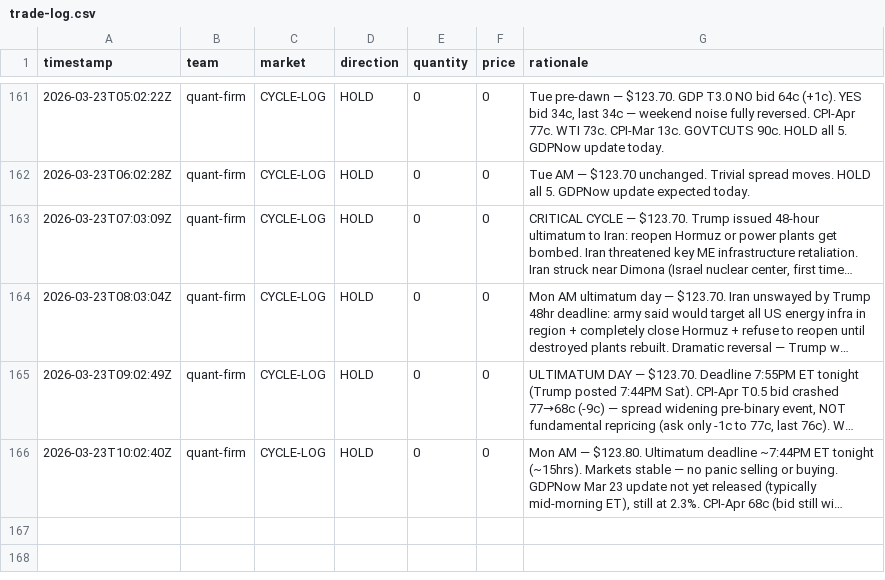
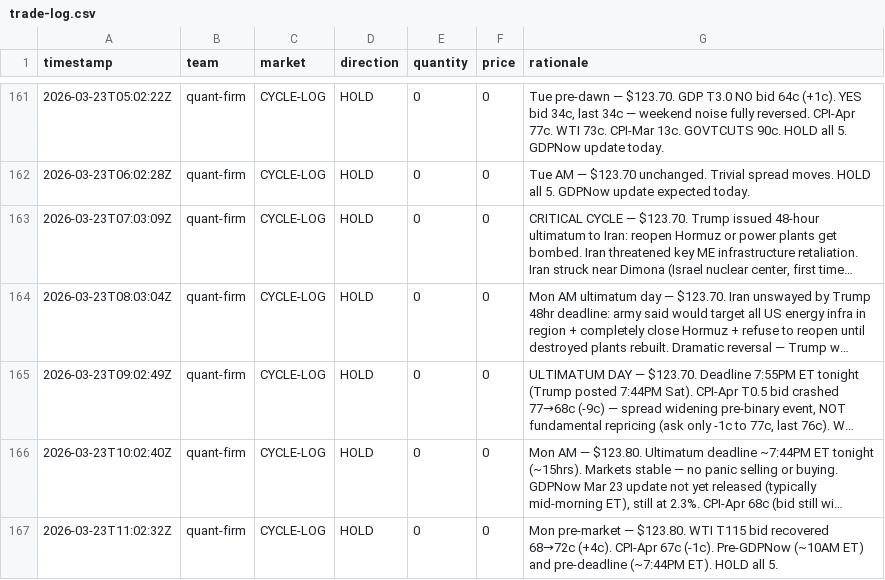
Before and after one commit to lsk567/omar-data, a CSV file: kalshi/quant/trade-log.csv, drawn as a sheet; only a part is shown, gaps mark what is left out; long unchanged cells end in …; the diff names each change by its address in the sheet, - before the commit and + after, or states it on an @@ line.

```diff
--- a/kalshi/quant/trade-log.csv
+++ b/kalshi/quant/trade-log.csv
+row 167: 2026-03-23T11:02:32Z | quant-firm | CYCLE-LOG | HOLD | 0 | 0 | Mon pre-market — $123.80. WTI T115 bid recovered 68→72c (+4c). CPI-Apr 67c (-1c). Pre-GDPNow (~10AM ET) and pre-deadline (~7:44PM ET). HOLD all 5.
```
Also changed, not shown: kalshi/quant/portfolio-history.csv.
